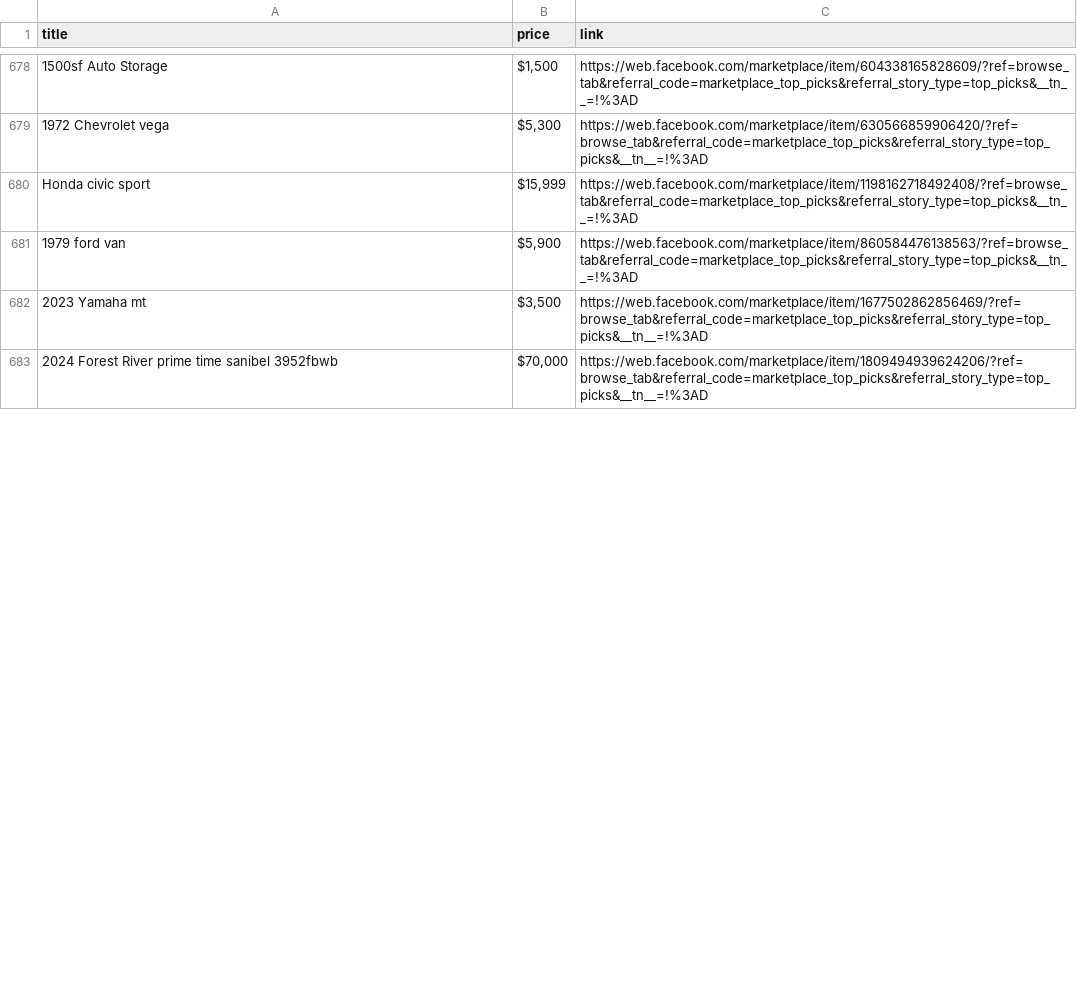
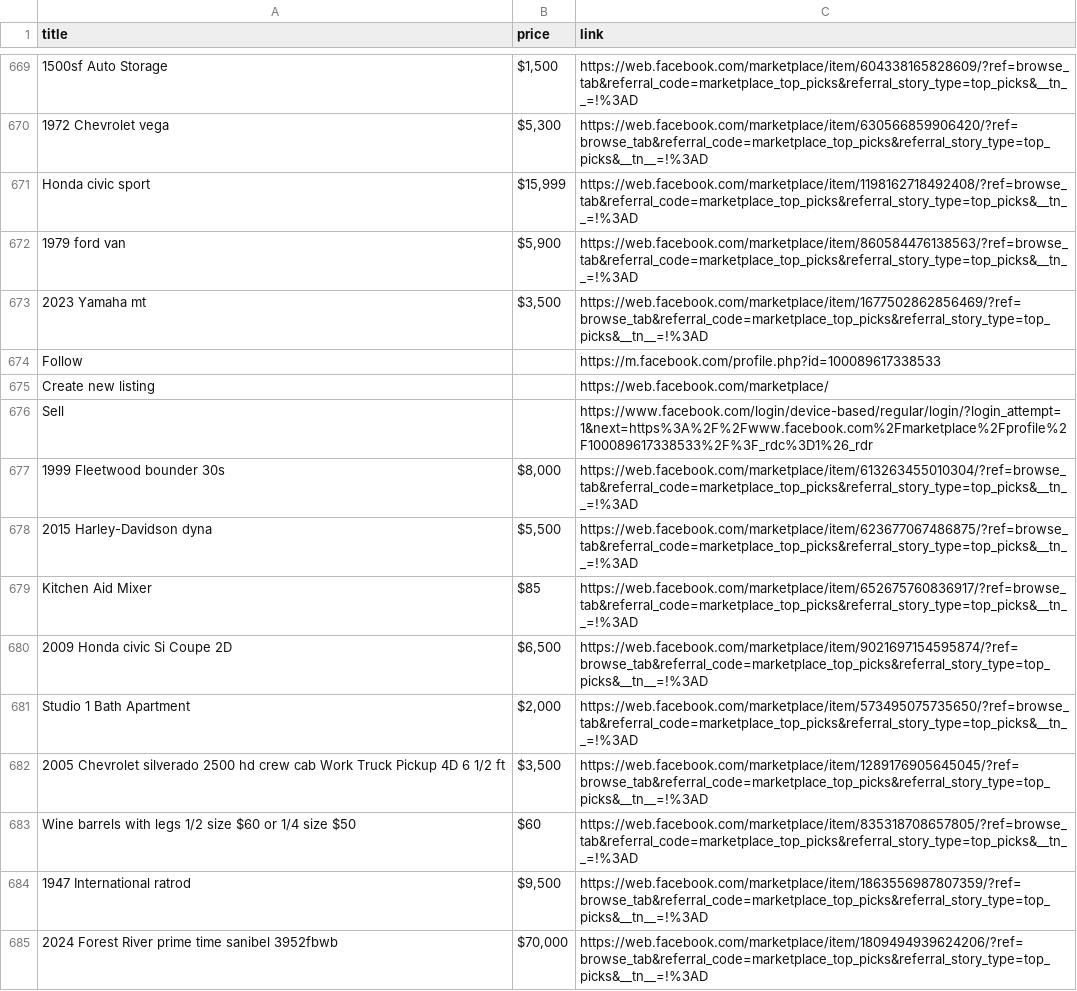
Before and after one commit to rexxgit/web-scraping, a CSV file: eco/melat/ef.csv, drawn as a sheet; only a part is shown, gaps mark what is left out; the diff covers the shown part only.

```diff
--- a/eco/melat/ef.csv
+++ b/eco/melat/ef.csv
@@ -682,2 +673,13 @@ Honda civic sport,"$15,999",https://web.facebook.com/marketplace/item/1198162718
 2023 Yamaha mt,"$3,500",https://web.facebook.com/marketplace/item/1677502862856469/?ref=browse_tab&referral_code=marketplace_top_picks&referral_story_type=top_picks&__tn__=!%3AD
+Follow,,https://m.facebook.com/profile.php?id=100089617338533
+Create new listing,,https://web.facebook.com/marketplace/
+Sell,,https://www.facebook.com/login/device-based/regular/login/?login_attempt=1&next=https%3A%2F%2Fwww.facebook.com%2Fmarketplace%2Fprofile%2F100089617338533%2F%3F_rdc%3D1%26_rdr
+1999 Fleetwood bounder 30s,"$8,000",https://web.facebook.com/marketplace/item/613263455010304/?ref=browse_tab&referral_code=marketplace_top_picks&referral_story_type=top_picks&__tn__=!%3AD
+2015 Harley-Davidson dyna,"$5,500",https://web.facebook.com/marketplace/item/623677067486875/?ref=browse_tab&referral_code=marketplace_top_picks&referral_story_type=top_picks&__tn__=!%3AD
+Kitchen Aid Mixer,$85,https://web.facebook.com/marketplace/item/652675760836917/?ref=browse_tab&referral_code=marketplace_top_picks&referral_story_type=top_picks&__tn__=!%3AD
+2009 Honda civic Si Coupe 2D,"$6,500",https://web.facebook.com/marketplace/item/9021697154595874/?ref=browse_tab&referral_code=marketplace_top_picks&referral_story_type=top_picks&__tn__=!%3AD
+Studio 1 Bath Apartment,"$2,000",https://web.facebook.com/marketplace/item/573495075735650/?ref=browse_tab&referral_code=marketplace_top_picks&referral_story_type=top_picks&__tn__=!%3AD
+2005 Chevrolet silverado 2500 hd crew cab Work Truck Pickup 4D 6 1/2 ft,"$3,500",https://web.facebook.com/marketplace/item/1289176905645045/?ref=browse_tab&referral_code=marketplace_top_picks&referral_story_type=top_picks&__tn__=!%3AD
+Wine barrels with legs 1/2 size $60 or 1/4 size $50,$60,https://web.facebook.com/marketplace/item/835318708657805/?ref=browse_tab&referral_code=marketplace_top_picks&referral_story_type=top_picks&__tn__=!%3AD
+1947 International ratrod,"$9,500",https://web.facebook.com/marketplace/item/1863556987807359/?ref=browse_tab&referral_code=marketplace_top_picks&referral_story_type=top_picks&__tn__=!%3AD
 2024 Forest River prime time sanibel 3952fbwb,"$70,000",https://web.facebook.com/marketplace/item/1809494939624206/?ref=browse_tab&referral_code=marketplace_top_picks&referral_story_type=top_picks&__tn__=!%3AD
```
Also changed, not shown: 7 added rows, 2 removed rows, 2 moved rows and 1 edited cell elsewhere in this file, 1 other file.
